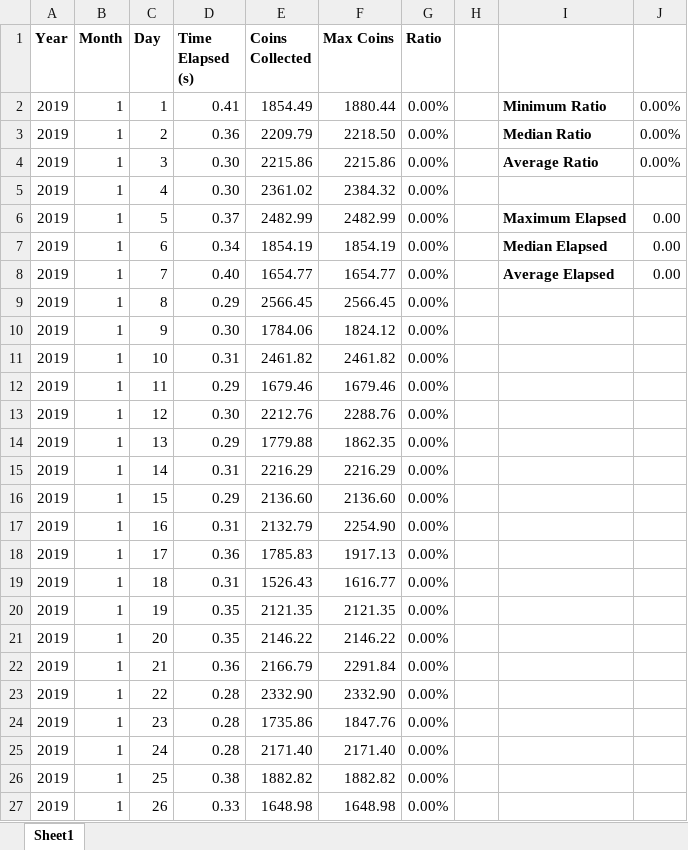
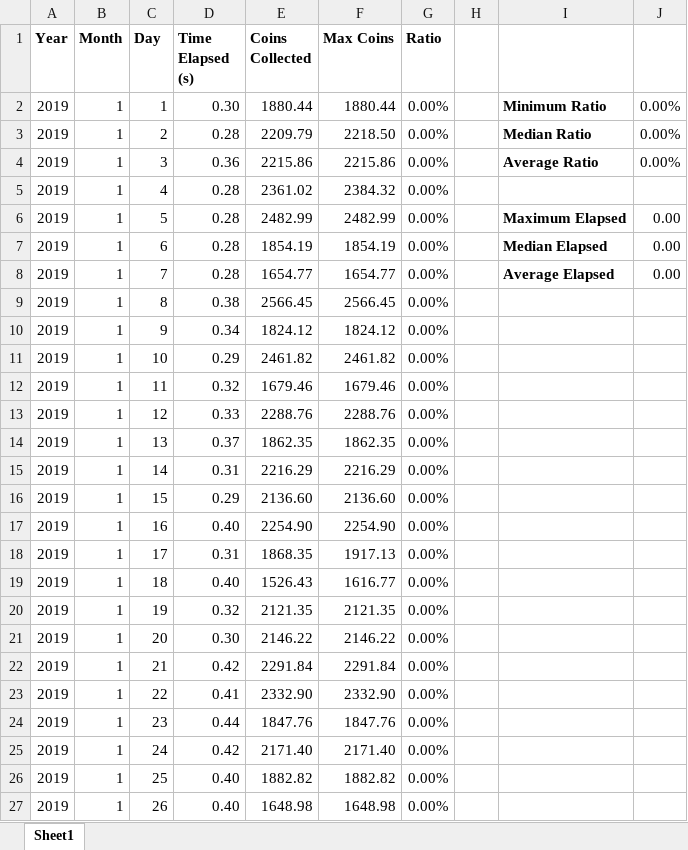
Before and after one commit to amariucaitheodor/informatics-large-practical, an Excel workbook: evaluator/report.xlsx, sheet Sheet1, drawn as a sheet; only a part is shown; values as stored, in another font and other column widths than the file's, no borders; conditional formats not drawn; the diff covers the shown part only; the diff names each change by its address in the sheet, - before the commit and + after, or states it on an @@ line.

Commit message:
project finished, only report is to be completed

```diff
--- a/evaluator/report.xlsx (sheet Sheet1)
+++ b/evaluator/report.xlsx (sheet Sheet1)
-D2 (Time Elapsed (s)): 0.41
+D2 (Time Elapsed (s)): 0.30
-E2 (Coins Collected): 1854.49
+E2 (Coins Collected): 1880.44
-D3 (Time Elapsed (s)): 0.36
+D3 (Time Elapsed (s)): 0.28
-D4 (Time Elapsed (s)): 0.30
+D4 (Time Elapsed (s)): 0.36
-D5 (Time Elapsed (s)): 0.30
+D5 (Time Elapsed (s)): 0.28
-D6 (Time Elapsed (s)): 0.37
+D6 (Time Elapsed (s)): 0.28
-D7 (Time Elapsed (s)): 0.34
+D7 (Time Elapsed (s)): 0.28
-D8 (Time Elapsed (s)): 0.40
+D8 (Time Elapsed (s)): 0.28
-D9 (Time Elapsed (s)): 0.29
+D9 (Time Elapsed (s)): 0.38
-D10 (Time Elapsed (s)): 0.30
+D10 (Time Elapsed (s)): 0.34
-E10 (Coins Collected): 1784.06
+E10 (Coins Collected): 1824.12
-D11 (Time Elapsed (s)): 0.31
+D11 (Time Elapsed (s)): 0.29
-D12 (Time Elapsed (s)): 0.29
+D12 (Time Elapsed (s)): 0.32
-D13 (Time Elapsed (s)): 0.30
+D13 (Time Elapsed (s)): 0.33
-E13 (Coins Collected): 2212.76
+E13 (Coins Collected): 2288.76
-D14 (Time Elapsed (s)): 0.29
+D14 (Time Elapsed (s)): 0.37
-E14 (Coins Collected): 1779.88
+E14 (Coins Collected): 1862.35
-D17 (Time Elapsed (s)): 0.31
+D17 (Time Elapsed (s)): 0.40
-E17 (Coins Collected): 2132.79
+E17 (Coins Collected): 2254.90
-D18 (Time Elapsed (s)): 0.36
+D18 (Time Elapsed (s)): 0.31
-E18 (Coins Collected): 1785.83
+E18 (Coins Collected): 1868.35
-D19 (Time Elapsed (s)): 0.31
+D19 (Time Elapsed (s)): 0.40
-D20 (Time Elapsed (s)): 0.35
+D20 (Time Elapsed (s)): 0.32
-D21 (Time Elapsed (s)): 0.35
+D21 (Time Elapsed (s)): 0.30
-D22 (Time Elapsed (s)): 0.36
+D22 (Time Elapsed (s)): 0.42
-E22 (Coins Collected): 2166.79
+E22 (Coins Collected): 2291.84
-D23 (Time Elapsed (s)): 0.28
+D23 (Time Elapsed (s)): 0.41
-D24 (Time Elapsed (s)): 0.28
+D24 (Time Elapsed (s)): 0.44
-E24 (Coins Collected): 1735.86
+E24 (Coins Collected): 1847.76
-D25 (Time Elapsed (s)): 0.28
+D25 (Time Elapsed (s)): 0.42
-D26 (Time Elapsed (s)): 0.38
+D26 (Time Elapsed (s)): 0.40
-D27 (Time Elapsed (s)): 0.33
+D27 (Time Elapsed (s)): 0.40
```
Also changed, not shown: 908 edited cells elsewhere in this sheet, 40 other files.
